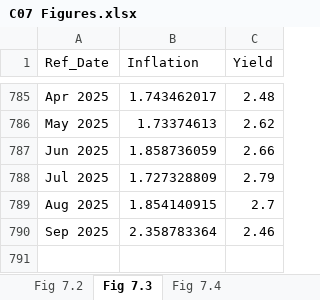
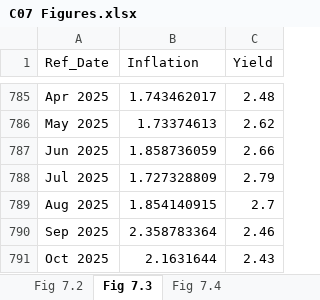
Before and after one commit to trevortombe/RealTimeGraphs, an Excel workbook: Data/C07 Figures.xlsx, sheet Fig 7.3, drawn as a sheet; only a part is shown, gaps mark what is left out; values as stored, in another font and other column widths than the file's, no borders; charts and pictures not drawn; the diff names each change by its address in the sheet, - before the commit and + after, or states it on an @@ line.

```diff
--- a/Data/C07 Figures.xlsx (sheet Fig 7.3)
+++ b/Data/C07 Figures.xlsx (sheet Fig 7.3)
+row 791: Oct 2025 | 2.1631644 | 2.43
```
Also changed, not shown: sheet Fig 7.2, sheet Fig 7.4, charts or pictures, Data/C02 Figures.xlsx, Data/C03 Figures.xlsx, 16 other files.
